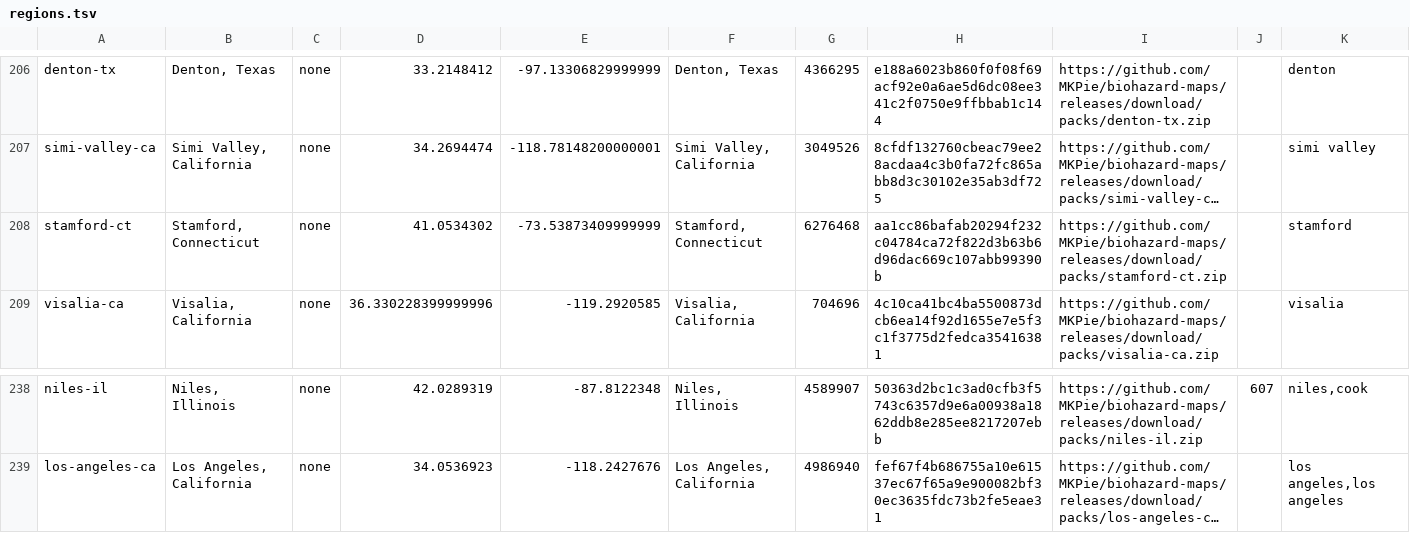
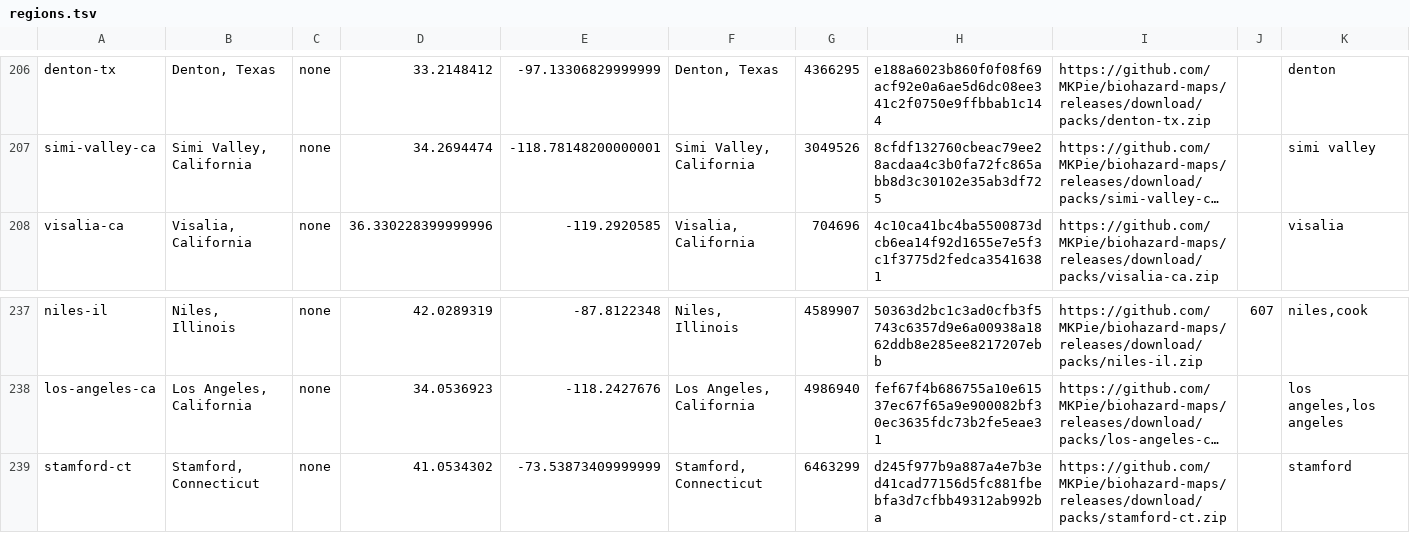
Before and after one commit to MKPie/biohazard-maps, a TSV file: regions.tsv, drawn as a sheet; only a part is shown, gaps mark what is left out; long unchanged cells end in …; removed rows and columns are numbered as before the commit, all else as after; the diff names each change by its address in the sheet, - before the commit and + after, or states it on an @@ line.

Commit message:
Add map pack stamford-ct

```diff
--- a/regions.tsv
+++ b/regions.tsv
-row 208: stamford-ct | Stamford, Connecticut | none | 41.0534302 | -73.53873409999999 | Stamford, Connecticut | 6276468 | aa1cc86bafab20294f232c04784ca72f822d3b63b6d96dac669c107abb99390b | https://github.com/MKPie/biohazard-maps/releases/download/packs/stamford-ct.zip |  | stamford
+row 239: stamford-ct | Stamford, Connecticut | none | 41.0534302 | -73.53873409999999 | Stamford, Connecticut | 6463299 | d245f977b9a887a4e7b3ed41cad77156d5fc881fbebfa3d7cfbb49312ab992ba | https://github.com/MKPie/biohazard-maps/releases/download/packs/stamford-ct.zip |  | stamford
```
